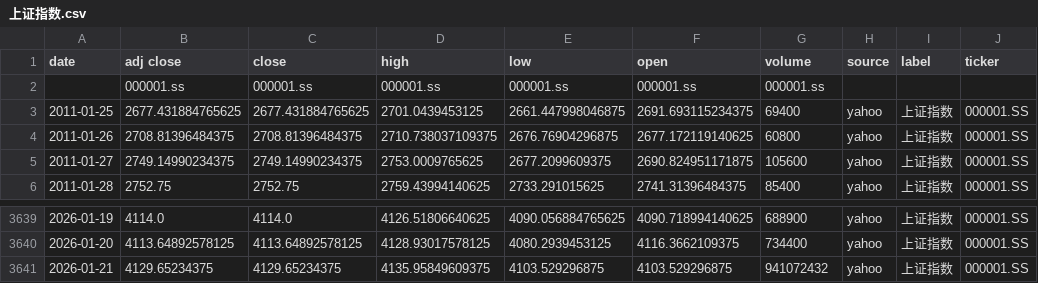
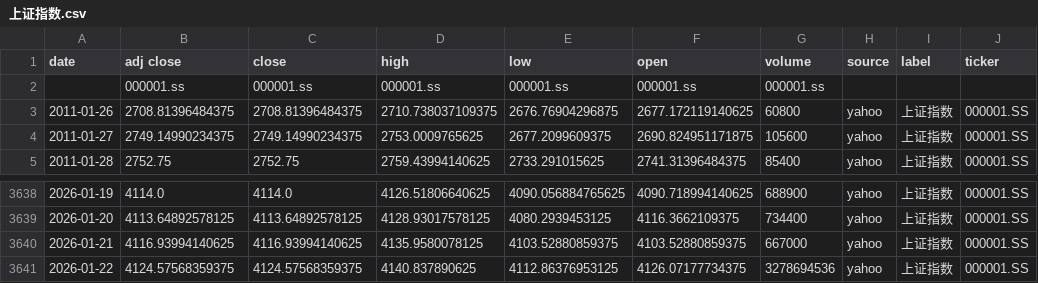
Before and after one commit to zid036116-ship-it/-10.16, a CSV file: docs/indices/上证指数.csv, drawn as a sheet; only a part is shown, gaps mark what is left out.

```diff
--- a/docs/indices/上证指数.csv
+++ b/docs/indices/上证指数.csv
@@ -2,3 +2,2 @@
 ,000001.ss,000001.ss,000001.ss,000001.ss,000001.ss,000001.ss,,,
-2011-01-25,2677.431884765625,2677.431884765625,2701.0439453125,2661.447998046875,2691.693115234375,69400,yahoo,上证指数,000001.SS
 2011-01-26,2708.81396484375,2708.81396484375,2710.738037109375,2676.76904296875,2677.172119140625,60800,yahoo,上证指数,000001.SS
@@ -3640,2 +3639,3 @@
 2026-01-20,4113.64892578125,4113.64892578125,4128.93017578125,4080.2939453125,4116.3662109375,734400,yahoo,上证指数,000001.SS
-2026-01-21,4129.65234375,4129.65234375,4135.95849609375,4103.529296875,4103.529296875,941072432,yahoo,上证指数,000001.SS
+2026-01-21,4116.93994140625,4116.93994140625,4135.9580078125,4103.52880859375,4103.52880859375,667000,yahoo,上证指数,000001.SS
+2026-01-22,4124.57568359375,4124.57568359375,4140.837890625,4112.86376953125,4126.07177734375,3278694536,yahoo,上证指数,000001.SS
```
Also changed, not shown: docs/indices/创业板指.csv, docs/indices/沪深300.csv, 2 other files.
